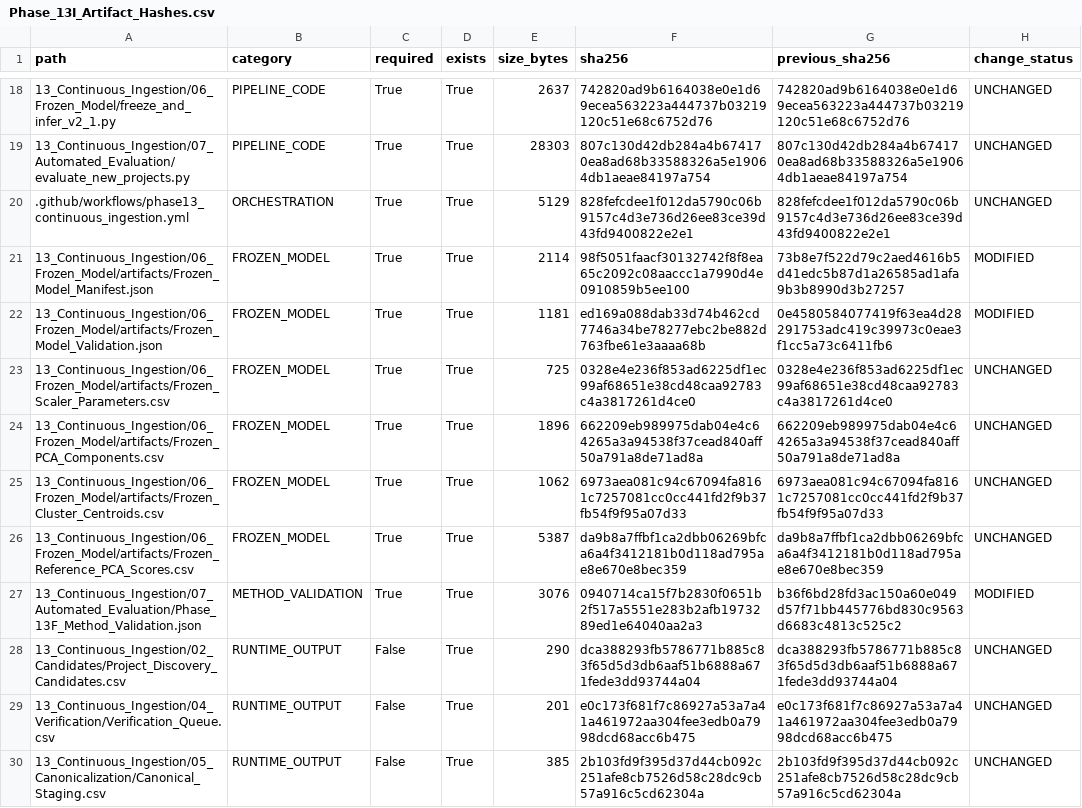
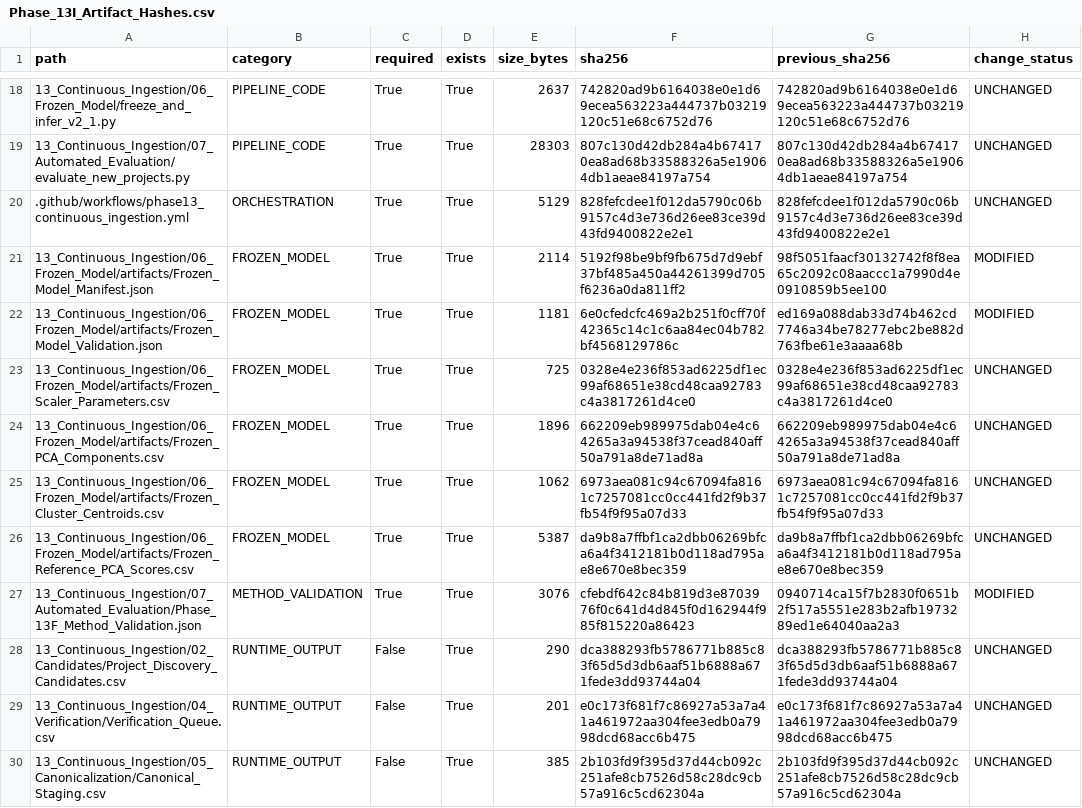
Before and after one commit to Shash-ai/Semiconductor-Credit-Risk-ML, a CSV file: 13_Continuous_Ingestion/08_Governance/Phase_13I_Artifact_Hashes.csv, drawn as a sheet; only a part is shown, gaps mark what is left out.

```diff
--- a/13_Continuous_Ingestion/08_Governance/Phase_13I_Artifact_Hashes.csv
+++ b/13_Continuous_Ingestion/08_Governance/Phase_13I_Artifact_Hashes.csv
@@ -20,4 +20,4 @@ path,category,required,exists,size_bytes,sha256,previous_sha256,change_status
 .github/workflows/phase13_continuous_ingestion.yml,ORCHESTRATION,True,True,5129,828fefcdee1f012da5790c06b9157c4d3e736d26ee83ce39d43fd9400822e2e1,828fefcdee1f012da5790c06b9157c4d3e736d26ee83ce39d43fd9400822e2e1,UNCHANGED
-13_Continuous_Ingestion/06_Frozen_Model/artifacts/Frozen_Model_Manifest.json,FROZEN_MODEL,True,True,2114,98f5051faacf30132742f8f8ea65c2092c08aaccc1a7990d4e0910859b5ee100,73b8e7f522d79c2aed4616b5d41edc5b87d1a26585ad1afa9b3b8990d3b27257,MODIFIED
-13_Continuous_Ingestion/06_Frozen_Model/artifacts/Frozen_Model_Validation.json,FROZEN_MODEL,True,True,1181,ed169a088dab33d74b462cd7746a34be78277ebc2be882d763fbe61e3aaaa68b,0e4580584077419f63ea4d28291753adc419c39973c0eae3f1cc5a73c6411fb6,MODIFIED
+13_Continuous_Ingestion/06_Frozen_Model/artifacts/Frozen_Model_Manifest.json,FROZEN_MODEL,True,True,2114,5192f98be9bf9fb675d7d9ebf37bf485a450a44261399d705f6236a0da811ff2,98f5051faacf30132742f8f8ea65c2092c08aaccc1a7990d4e0910859b5ee100,MODIFIED
+13_Continuous_Ingestion/06_Frozen_Model/artifacts/Frozen_Model_Validation.json,FROZEN_MODEL,True,True,1181,6e0cfedcfc469a2b251f0cff70f42365c14c1c6aa84ec04b782bf4568129786c,ed169a088dab33d74b462cd7746a34be78277ebc2be882d763fbe61e3aaaa68b,MODIFIED
 13_Continuous_Ingestion/06_Frozen_Model/artifacts/Frozen_Scaler_Parameters.csv,FROZEN_MODEL,True,True,725,0328e4e236f853ad6225df1ec99af68651e38cd48caa92783c4a3817261d4ce0,0328e4e236f853ad6225df1ec99af68651e38cd48caa92783c4a3817261d4ce0,UNCHANGED
@@ -26,3 +26,3 @@ path,category,required,exists,size_bytes,sha256,previous_sha256,change_status
 13_Continuous_Ingestion/06_Frozen_Model/artifacts/Frozen_Reference_PCA_Scores.csv,FROZEN_MODEL,True,True,5387,da9b8a7ffbf1ca2dbb06269bfca6a4f3412181b0d118ad795ae8e670e8bec359,da9b8a7ffbf1ca2dbb06269bfca6a4f3412181b0d118ad795ae8e670e8bec359,UNCHANGED
-13_Continuous_Ingestion/07_Automated_Evaluation/Phase_13F_Method_Validation.json,METHOD_VALIDATION,True,True,3076,0940714ca15f7b2830f0651b2f517a5551e283b2afb1973289ed1e64040aa2a3,b36f6bd28fd3ac150a60e049d57f71bb445776bd830c9563d6683c4813c525c2,MODIFIED
+13_Continuous_Ingestion/07_Automated_Evaluation/Phase_13F_Method_Validation.json,METHOD_VALIDATION,True,True,3076,cfebdf642c84b819d3e8703976f0c641d4d845f0d162944f985f815220a86423,0940714ca15f7b2830f0651b2f517a5551e283b2afb1973289ed1e64040aa2a3,MODIFIED
 13_Continuous_Ingestion/02_Candidates/Project_Discovery_Candidates.csv,RUNTIME_OUTPUT,False,True,290,dca388293fb5786771b885c83f65d5d3db6aaf51b6888a671fede3dd93744a04,dca388293fb5786771b885c83f65d5d3db6aaf51b6888a671fede3dd93744a04,UNCHANGED
```
Also changed, not shown: 13_Continuous_Ingestion/08_Governance/Phase_13I_Change_Register.csv, 10 other files.
